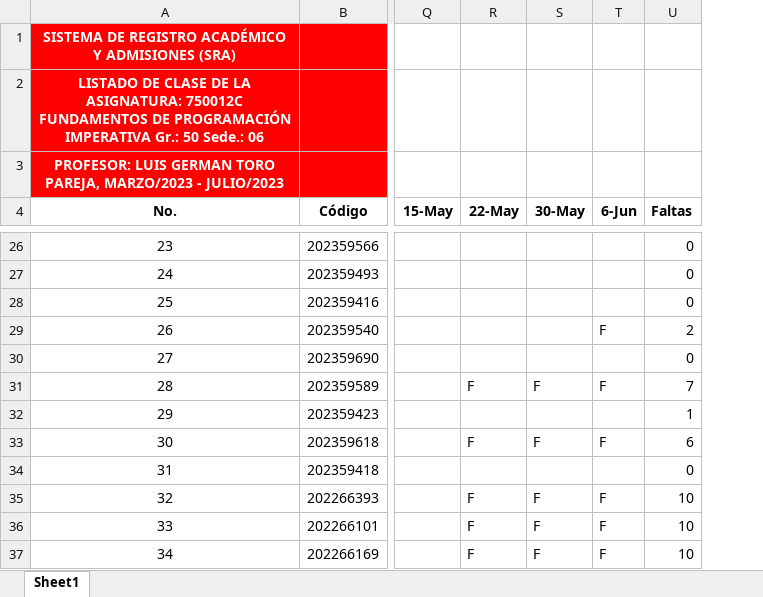
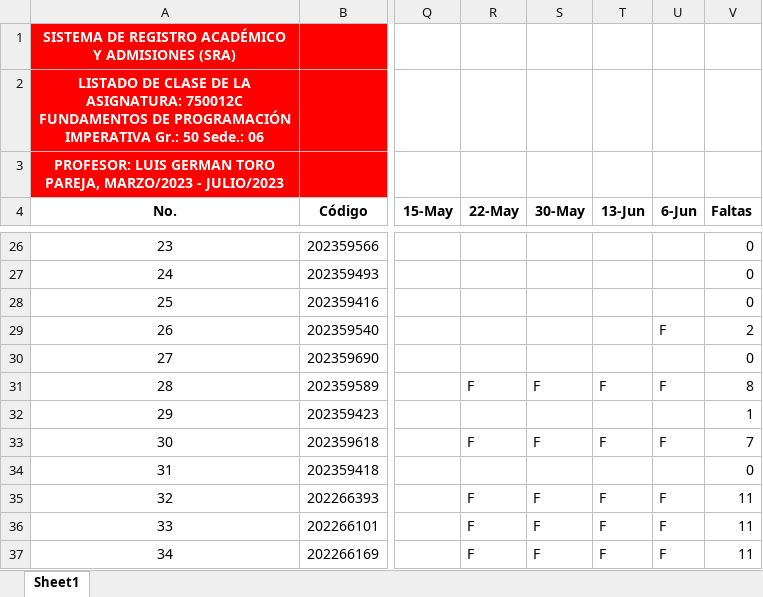
Before and after one commit to AlejandroSierraUV26/Programacion_Imperactiva_Monitorias, an Excel workbook: Asistencia/Grupo 50.xlsx, sheet Sheet1, drawn as a sheet; only a part is shown, gaps mark what is left out; values as stored, in another font and other column widths than the file's, no borders; conditional formats not drawn; addresses are those after the commit; the diff covers the shown part only; the diff names each change by its address in the sheet, - before the commit and + after, or states it on an @@ line.

```diff
--- a/Asistencia/Grupo 50.xlsx (sheet Sheet1)
+++ b/Asistencia/Grupo 50.xlsx (sheet Sheet1)
+column T (13-Jun), rows 31-37: F |  | F |  | F | F | F
-V31 (Faltas): 7
+V31 (Faltas): 8
-V33 (Faltas): 6
+V33 (Faltas): 7
-V35:V37 (Faltas): 10
+V35:V37 (Faltas): 11
```
Also changed, not shown: 10 edited cells elsewhere in this sheet, formulas that keep their value, 1 other file.
